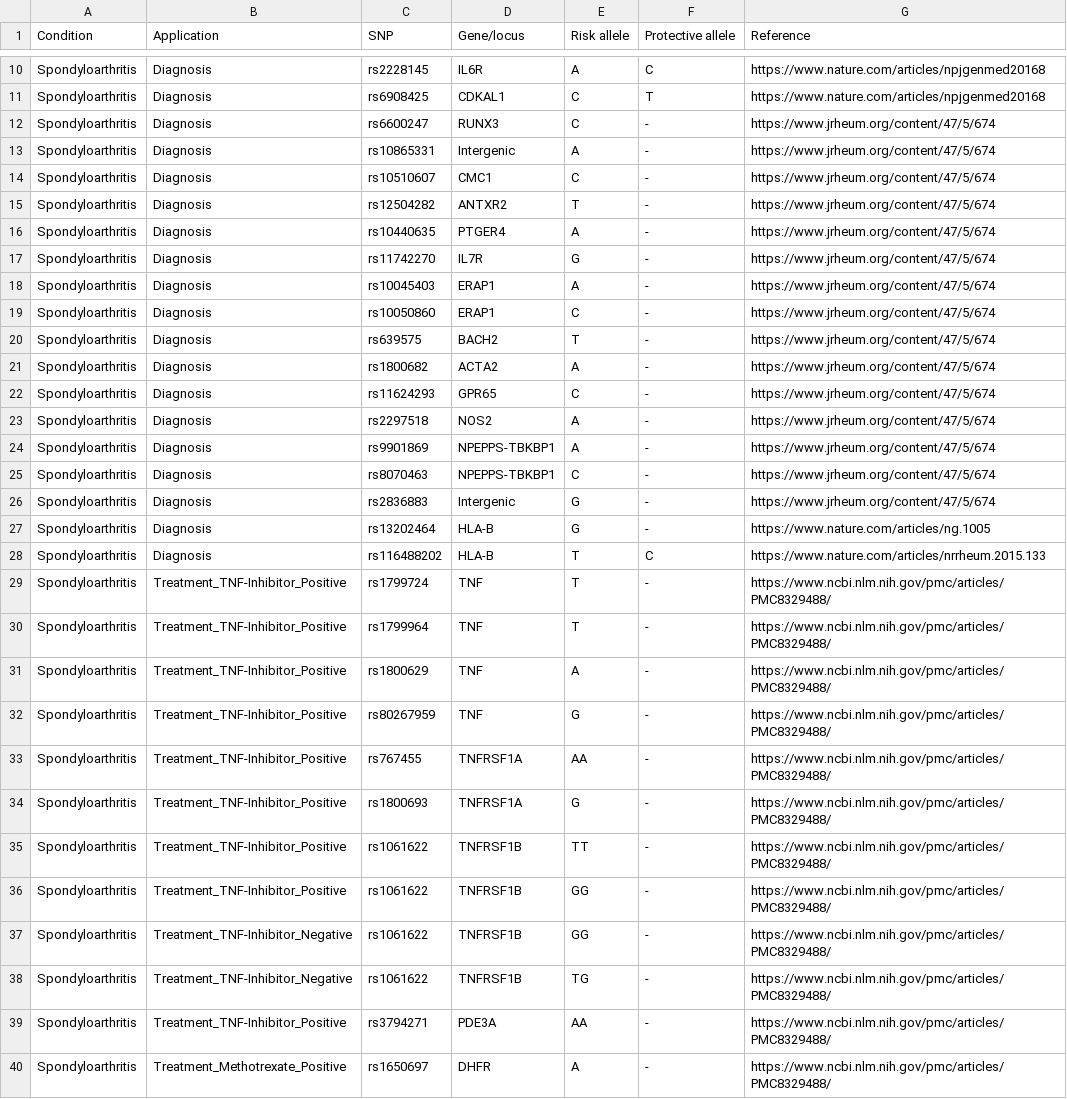
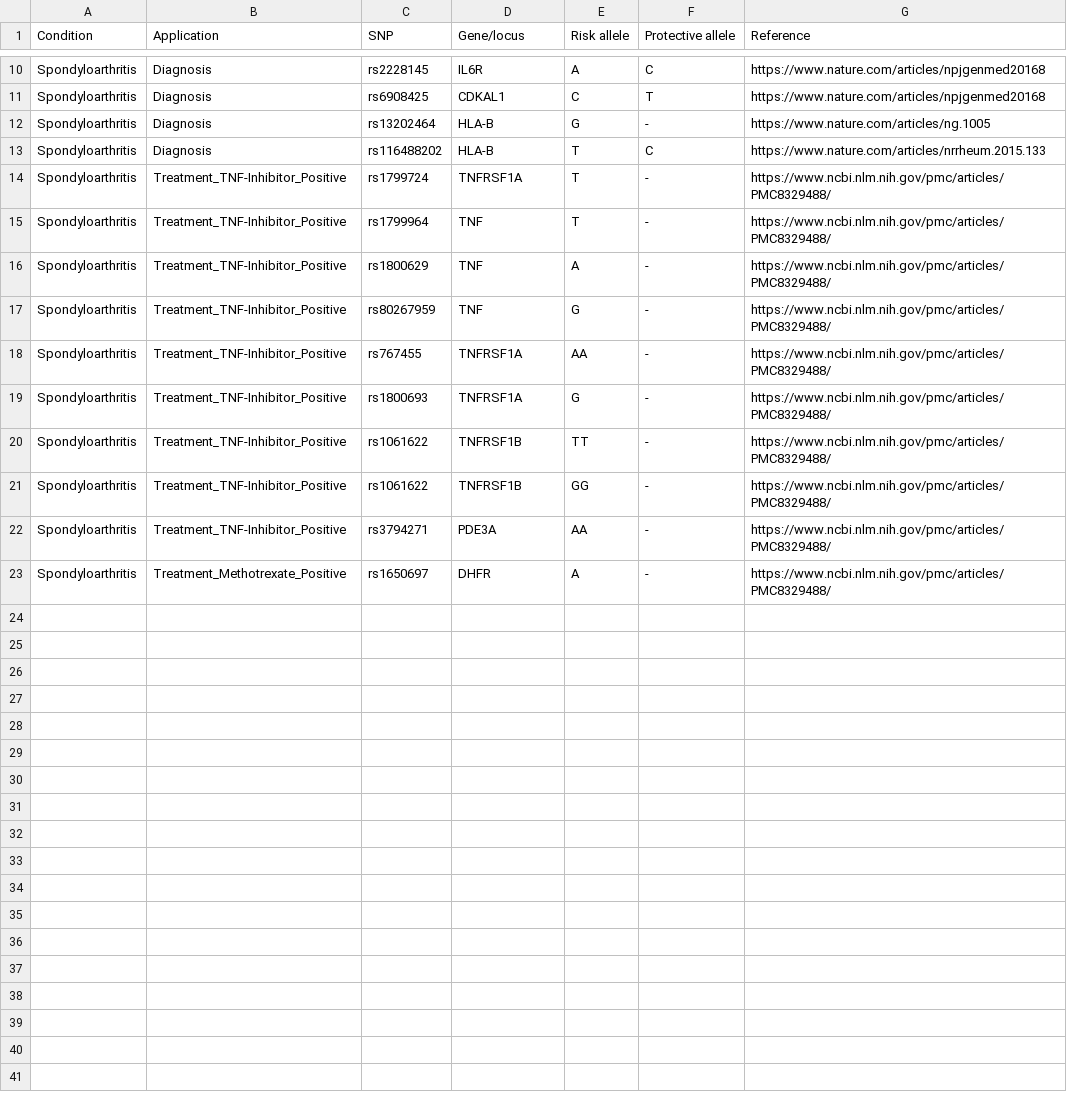
Before and after one commit to melsen-dev/genome-scanner, a CSV file: db/snpdb_sa.csv, drawn as a sheet; only a part is shown, gaps mark what is left out.

Commit message:
qc db

```diff
--- a/db/snpdb_sa.csv
+++ b/db/snpdb_sa.csv
@@ -11,20 +11,5 @@ Spondyloarthritis,Diagnosis,rs2228145,IL6R,A,C,https://www.nature.com/articles/n
 Spondyloarthritis,Diagnosis,rs6908425,CDKAL1,C,T,https://www.nature.com/articles/npjgenmed20168
-Spondyloarthritis,Diagnosis,rs6600247,RUNX3,C,-,https://www.jrheum.org/content/47/5/674
-Spondyloarthritis,Diagnosis,rs10865331,Intergenic,A,-,https://www.jrheum.org/content/47/5/674
-Spondyloarthritis,Diagnosis,rs10510607,CMC1,C,-,https://www.jrheum.org/content/47/5/674
-Spondyloarthritis,Diagnosis,rs12504282,ANTXR2,T,-,https://www.jrheum.org/content/47/5/674
-Spondyloarthritis,Diagnosis,rs10440635,PTGER4,A,-,https://www.jrheum.org/content/47/5/674
-Spondyloarthritis,Diagnosis,rs11742270,IL7R,G,-,https://www.jrheum.org/content/47/5/674
-Spondyloarthritis,Diagnosis,rs10045403,ERAP1,A,-,https://www.jrheum.org/content/47/5/674
-Spondyloarthritis,Diagnosis,rs10050860,ERAP1,C,-,https://www.jrheum.org/content/47/5/674
-Spondyloarthritis,Diagnosis,rs639575,BACH2,T,-,https://www.jrheum.org/content/47/5/674
-Spondyloarthritis,Diagnosis,rs1800682,ACTA2,A,-,https://www.jrheum.org/content/47/5/674
-Spondyloarthritis,Diagnosis,rs11624293,GPR65,C,-,https://www.jrheum.org/content/47/5/674
-Spondyloarthritis,Diagnosis,rs2297518,NOS2,A,-,https://www.jrheum.org/content/47/5/674
-Spondyloarthritis,Diagnosis,rs9901869,NPEPPS-TBKBP1,A,-,https://www.jrheum.org/content/47/5/674
-Spondyloarthritis,Diagnosis,rs8070463,NPEPPS-TBKBP1,C,-,https://www.jrheum.org/content/47/5/674
-Spondyloarthritis,Diagnosis,rs2836883,Intergenic,G,-,https://www.jrheum.org/content/47/5/674
 Spondyloarthritis,Diagnosis,rs13202464,HLA-B,G,-,https://www.nature.com/articles/ng.1005
 Spondyloarthritis,Diagnosis,rs116488202,HLA-B,T,C,https://www.nature.com/articles/nrrheum.2015.133
-Spondyloarthritis,Treatment_TNF-Inhibitor_Positive,rs1799724,TNF,T,-,https://www.ncbi.nlm.nih.gov/pmc/articles/PMC8329488/
+Spondyloarthritis,Treatment_TNF-Inhibitor_Positive,rs1799724,TNFRSF1A,T,-,https://www.ncbi.nlm.nih.gov/pmc/articles/PMC8329488/
 Spondyloarthritis,Treatment_TNF-Inhibitor_Positive,rs1799964,TNF,T,-,https://www.ncbi.nlm.nih.gov/pmc/articles/PMC8329488/
@@ -36,4 +21,2 @@ Spondyloarthritis,Treatment_TNF-Inhibitor_Positive,rs1061622,TNFRSF1B,TT,-,https
 Spondyloarthritis,Treatment_TNF-Inhibitor_Positive,rs1061622,TNFRSF1B,GG,-,https://www.ncbi.nlm.nih.gov/pmc/articles/PMC8329488/
-Spondyloarthritis,Treatment_TNF-Inhibitor_Negative,rs1061622,TNFRSF1B,GG,-,https://www.ncbi.nlm.nih.gov/pmc/articles/PMC8329488/
-Spondyloarthritis,Treatment_TNF-Inhibitor_Negative,rs1061622,TNFRSF1B,TG,-,https://www.ncbi.nlm.nih.gov/pmc/articles/PMC8329488/
 Spondyloarthritis,Treatment_TNF-Inhibitor_Positive,rs3794271,PDE3A,AA,-,https://www.ncbi.nlm.nih.gov/pmc/articles/PMC8329488/
```
